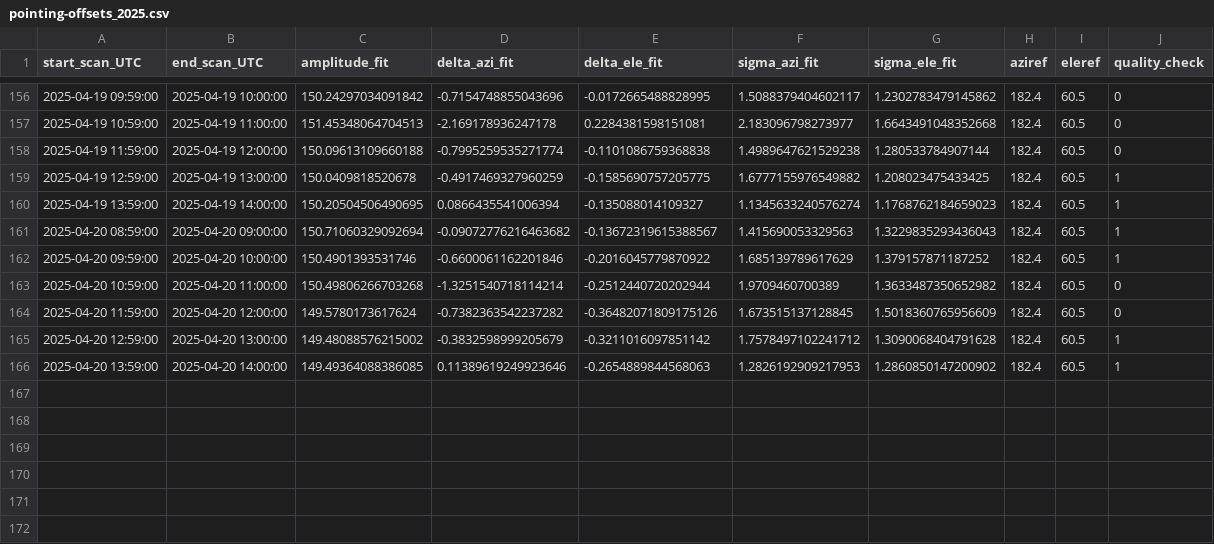
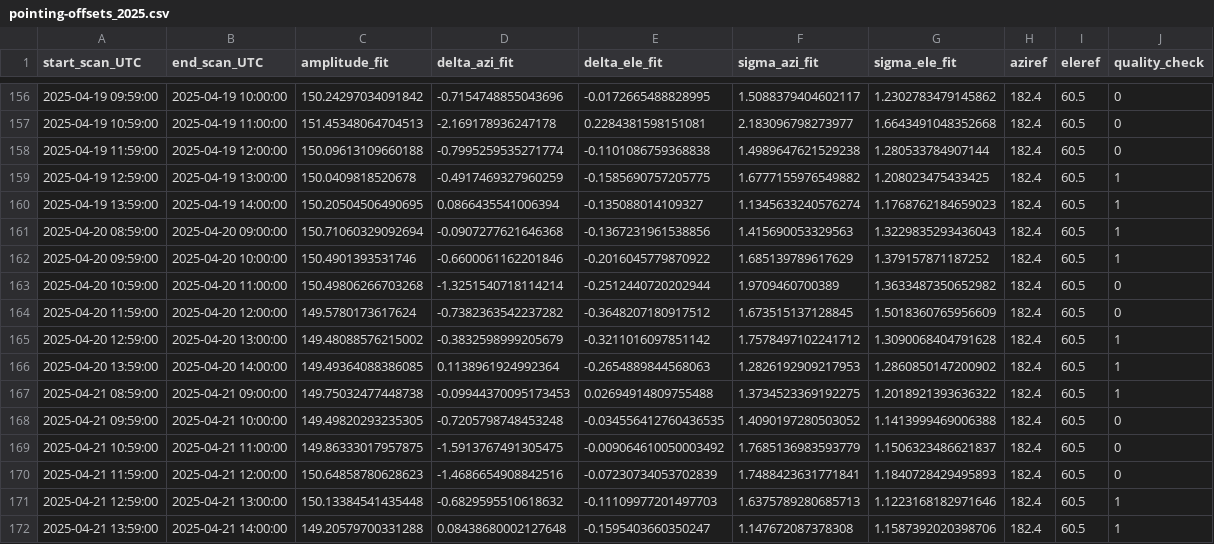
Before and after one commit to wolfidan/callisto, a CSV file: output/solar_scan/pointing-offsets_2025.csv, drawn as a sheet; only a part is shown, gaps mark what is left out.

```diff
--- a/output/solar_scan/pointing-offsets_2025.csv
+++ b/output/solar_scan/pointing-offsets_2025.csv
@@ -160,7 +160,13 @@ start_scan_UTC,end_scan_UTC,amplitude_fit,delta_azi_fit,delta_ele_fit,sigma_azi_
 2025-04-19 13:59:00,2025-04-19 14:00:00,150.20504506490695,0.0866435541006394,-0.135088014109327,1.1345633240576274,1.1768762184659023,182.4,60.5,1
-2025-04-20 08:59:00,2025-04-20 09:00:00,150.71060329092694,-0.09072776216463682,-0.13672319615388567,1.415690053329563,1.3229835293436043,182.4,60.5,1
+2025-04-20 08:59:00,2025-04-20 09:00:00,150.71060329092694,-0.0907277621646368,-0.1367231961538856,1.415690053329563,1.3229835293436043,182.4,60.5,1
 2025-04-20 09:59:00,2025-04-20 10:00:00,150.4901393531746,-0.6600061162201846,-0.2016045779870922,1.685139789617629,1.379157871187252,182.4,60.5,1
 2025-04-20 10:59:00,2025-04-20 11:00:00,150.49806266703268,-1.3251540718114214,-0.2512440720202944,1.9709460700389,1.3633487350652982,182.4,60.5,0
-2025-04-20 11:59:00,2025-04-20 12:00:00,149.5780173617624,-0.7382363542237282,-0.36482071809175126,1.673515137128845,1.5018360765956609,182.4,60.5,0
+2025-04-20 11:59:00,2025-04-20 12:00:00,149.5780173617624,-0.7382363542237282,-0.3648207180917512,1.673515137128845,1.5018360765956609,182.4,60.5,0
 2025-04-20 12:59:00,2025-04-20 13:00:00,149.48088576215002,-0.3832598999205679,-0.3211016097851142,1.7578497102241712,1.3090068404791628,182.4,60.5,1
-2025-04-20 13:59:00,2025-04-20 14:00:00,149.49364088386085,0.11389619249923646,-0.2654889844568063,1.2826192909217953,1.2860850147200902,182.4,60.5,1
+2025-04-20 13:59:00,2025-04-20 14:00:00,149.49364088386085,0.1138961924992364,-0.2654889844568063,1.2826192909217953,1.2860850147200902,182.4,60.5,1
+2025-04-21 08:59:00,2025-04-21 09:00:00,149.75032477448738,-0.09944370095173453,0.02694914809755488,1.3734523369192275,1.2018921393636322,182.4,60.5,1
+2025-04-21 09:59:00,2025-04-21 10:00:00,149.49820293235305,-0.7205798748453248,-0.034556412760436535,1.4090197280503052,1.1413999469006388,182.4,60.5,0
+2025-04-21 10:59:00,2025-04-21 11:00:00,149.86333017957875,-1.5913767491305475,-0.009064610050003492,1.7685136983593779,1.1506323486621837,182.4,60.5,0
+2025-04-21 11:59:00,2025-04-21 12:00:00,150.64858780628623,-1.4686654908842516,-0.07230734053702839,1.7488423631771841,1.1840728429495893,182.4,60.5,0
+2025-04-21 12:59:00,2025-04-21 13:00:00,150.13384541435448,-0.6829595510618632,-0.11109977201497703,1.6375789280685713,1.1223168182971646,182.4,60.5,1
+2025-04-21 13:59:00,2025-04-21 14:00:00,149.20579700331288,0.08438680002127648,-0.1595403660350247,1.147672087378308,1.1587392020398706,182.4,60.5,1
```
Also changed, not shown: output/data/meteoswiss/meteoswiss_2025-04-20.csv, output/data/proc_daily_flux/daily-flux_2025.csv, 22 other files.
